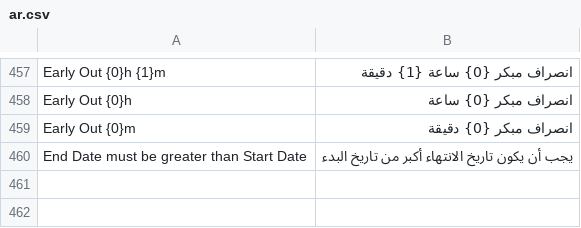
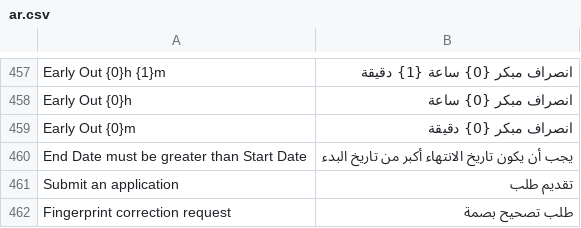
Before and after one commit to erpnext-projects/elitehr2, a CSV file: elitehr2/translations/ar.csv, drawn as a sheet; only a part is shown, gaps mark what is left out.

Commit message:
اضافة زرار طلب تصحيح البصمة في شاشة الحضور وطلبات تصحيح البصمة وفي الشاشة الرئيسية

```diff
--- a/elitehr2/translations/ar.csv
+++ b/elitehr2/translations/ar.csv
@@ -460 +460,3 @@ Early Out {0}m, انصراف مبكر {0} دقيقة
 End Date must be greater than Start Date, يجب أن يكون تاريخ الانتهاء أكبر من تاريخ البدء
+Submit an application, تقديم طلب
+Fingerprint correction request, طلب تصحيح بصمة
```
Also changed, not shown: 4 other files.
